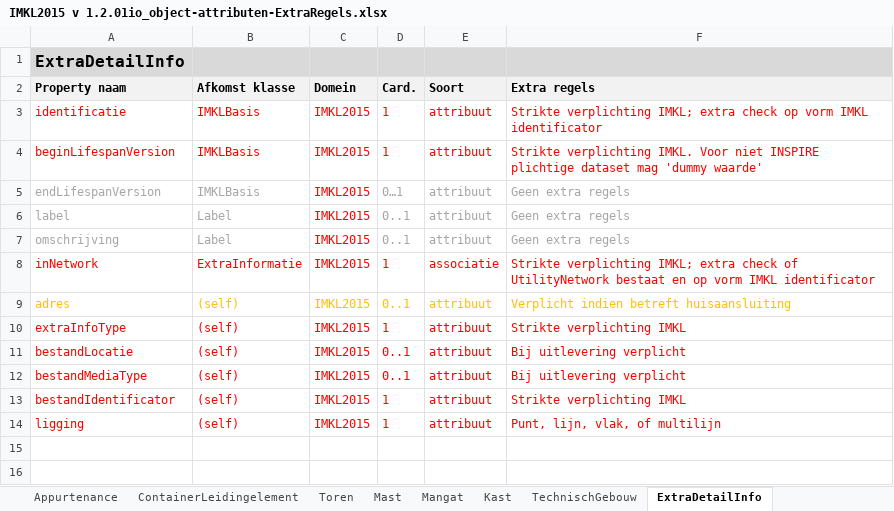
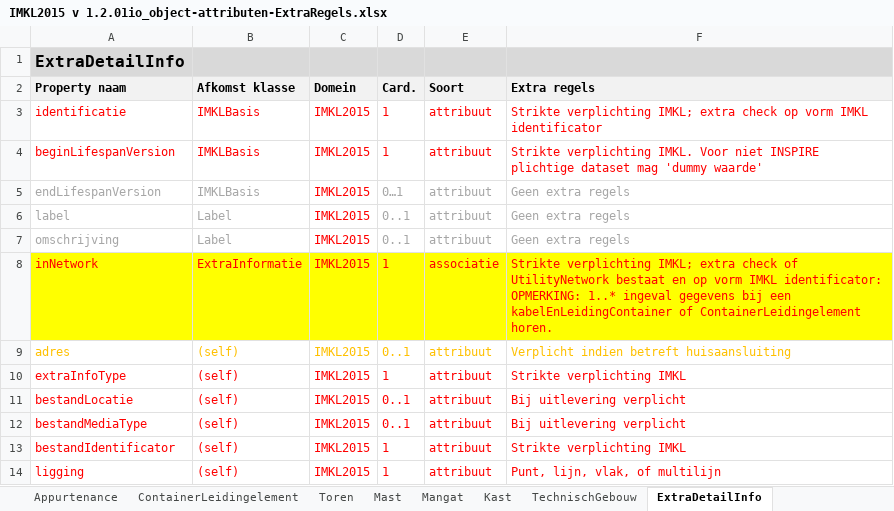
Before and after one commit to Geonovum/imkl2015-review, an Excel workbook: 2. objectcatalogus/IMKL2015 v 1.2.01io_object-attributen-ExtraRegels.xlsx, sheet ExtraDetailInfo, drawn as a sheet; values as stored, in another font and other column widths than the file's, no borders; the diff names each change by its address in the sheet, - before the commit and + after, or states it on an @@ line.

Commit message:
extra regels aangepast

```diff
--- a/2. objectcatalogus/IMKL2015 v 1.2.01io_object-attributen-ExtraRegels.xlsx (sheet ExtraDetailInfo)
+++ b/2. objectcatalogus/IMKL2015 v 1.2.01io_object-attributen-ExtraRegels.xlsx (sheet ExtraDetailInfo)
-A8:F8 fill: none
+A8:F8 fill: #FFFF00
-F8 (Extra regels): …vorm IMKL identificator
+F8 (Extra regels): …vorm IMKL identificator: OPMERKING: 1..* ingeval gegevens bij een kabelEnLeidingContainer of ContainerLeidingelement horen.
```
Also changed, not shown: sheet DiepteTovMaaiveld, sheet DiepteNAP, sheet Telecommunicatiekabel, sheet Elektriciteitskabel, sheet Overig, sheet Appurtenance, 4 more sheets.
